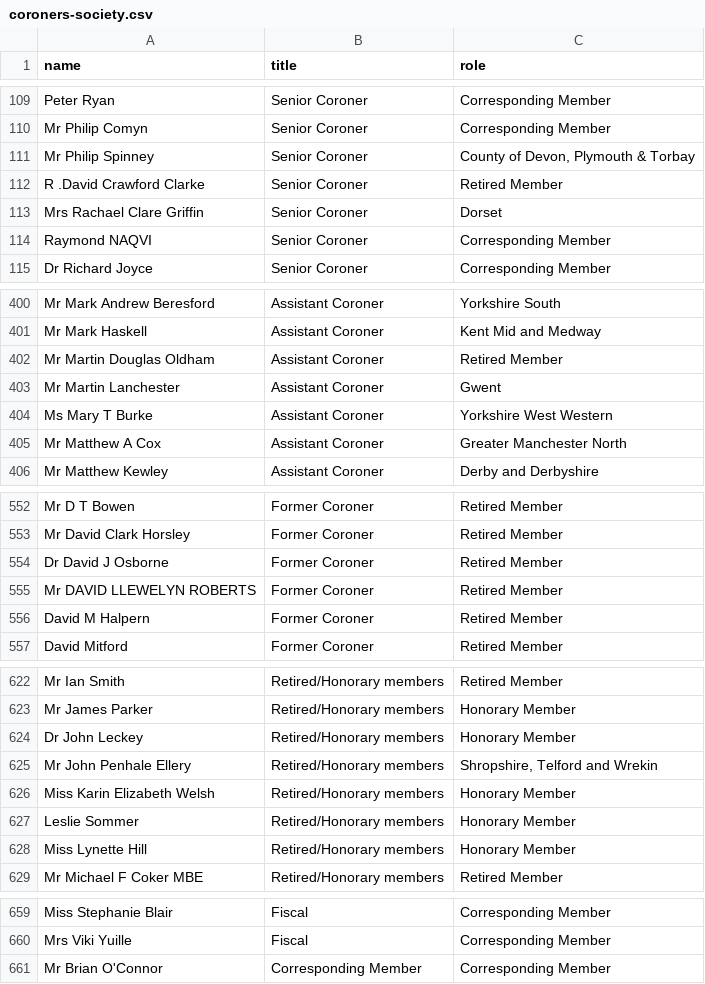
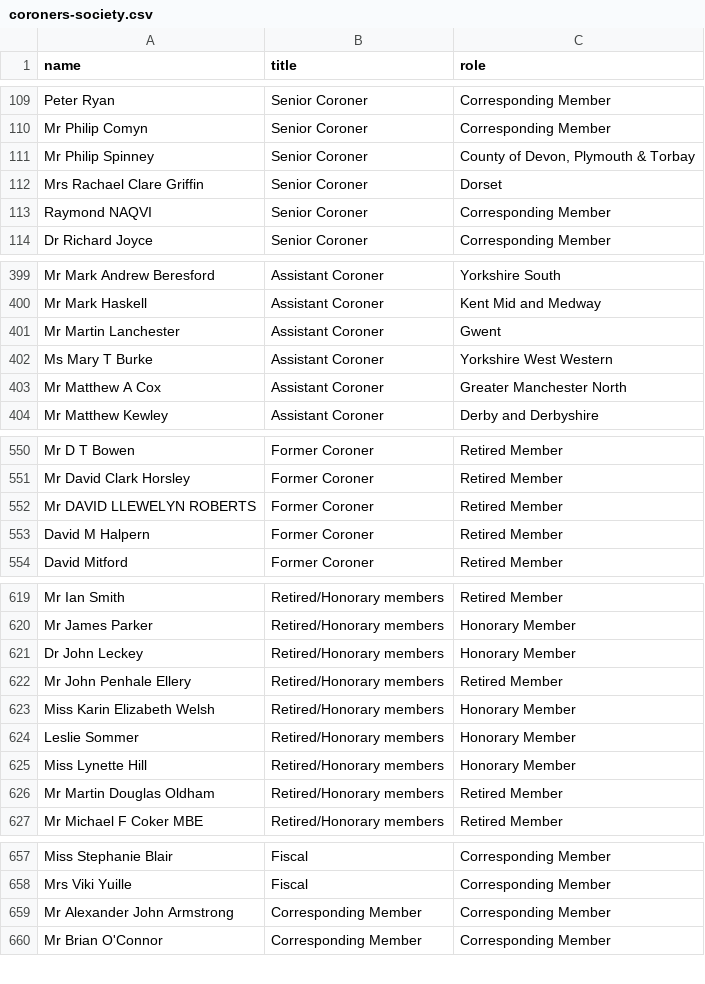
Before and after one commit to Just-Helpful/preventable-deaths-scraper, a CSV file: src/data/coroners-society.csv, drawn as a sheet; only a part is shown, gaps mark what is left out.

```diff
--- a/src/data/coroners-society.csv
+++ b/src/data/coroners-society.csv
@@ -111,3 +111,2 @@ Mr Philip Comyn,Senior Coroner,Corresponding Member
 Mr Philip Spinney,Senior Coroner,"County of Devon, Plymouth & Torbay"
-R .David Crawford Clarke,Senior Coroner,Retired Member
 Mrs Rachael Clare Griffin,Senior Coroner,Dorset
@@ -401,3 +400,2 @@ Mr Mark Andrew Beresford,Assistant Coroner,Yorkshire South
 Mr Mark Haskell,Assistant Coroner,Kent Mid and Medway
-Mr Martin Douglas Oldham,Assistant Coroner,Retired Member
 Mr Martin Lanchester,Assistant Coroner,Gwent
@@ -553,3 +551,2 @@ Mr D T Bowen,Former Coroner,Retired Member
 Mr David Clark Horsley,Former Coroner,Retired Member
-Dr David J Osborne,Former Coroner,Retired Member
 Mr DAVID LLEWELYN ROBERTS,Former Coroner,Retired Member
@@ -624,3 +621,3 @@ Mr James Parker,Retired/Honorary members,Honorary Member
 Dr John Leckey,Retired/Honorary members,Honorary Member
-Mr John Penhale Ellery,Retired/Honorary members,"Shropshire, Telford and Wrekin"
+Mr John Penhale Ellery,Retired/Honorary members,Retired Member
 Miss Karin Elizabeth Welsh,Retired/Honorary members,Honorary Member
@@ -628,2 +625,3 @@ Leslie Sommer,Retired/Honorary members,Honorary Member
 Miss Lynette Hill,Retired/Honorary members,Honorary Member
+Mr Martin Douglas Oldham,Retired/Honorary members,Retired Member
 Mr Michael F Coker MBE,Retired/Honorary members,Retired Member
@@ -660,2 +658,3 @@ Miss Stephanie Blair,Fiscal,Corresponding Member
 Mrs Viki Yuille,Fiscal,Corresponding Member
+Mr Alexander John Armstrong,Corresponding Member,Corresponding Member
 Mr Brian O'Connor,Corresponding Member,Corresponding Member
```
Also changed, not shown: src/analyse/counts/data/name/area-counts.csv, 5 other files.
